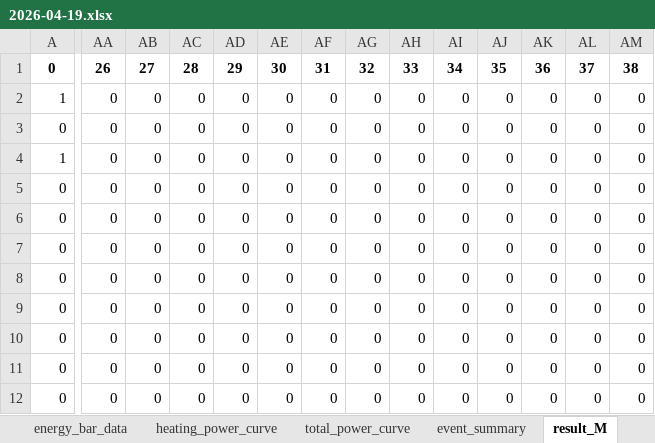
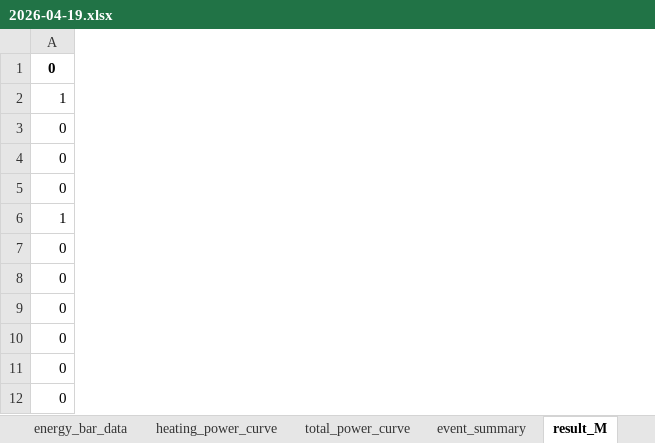
Before and after one commit to scutwlguo/jie-neng-jian-pai, an Excel workbook: data/all_datasets/REDD/REDD_House6_stats/2026-04-19.xlsx, sheet result_M, drawn as a sheet; only a part is shown, gaps mark what is left out; values as stored, in another font and other column widths than the file's, no borders; the diff covers the shown part only; the diff names each change by its address in the sheet, - before the commit and + after, or states it on an @@ line.

```diff
--- a/data/all_datasets/REDD/REDD_House6_stats/2026-04-19.xlsx (sheet result_M)
+++ b/data/all_datasets/REDD/REDD_House6_stats/2026-04-19.xlsx (sheet result_M)
-column AA, rows 1-12: 26 | 0 | 0 | 0 | 0 | 0 | 0 | 0 | 0 | 0 | 0 | 0
-column AB, rows 1-12: 27 | 0 | 0 | 0 | 0 | 0 | 0 | 0 | 0 | 0 | 0 | 0
-column AC, rows 1-12: 28 | 0 | 0 | 0 | 0 | 0 | 0 | 0 | 0 | 0 | 0 | 0
-column AD, rows 1-12: 29 | 0 | 0 | 0 | 0 | 0 | 0 | 0 | 0 | 0 | 0 | 0
-column AE, rows 1-12: 30 | 0 | 0 | 0 | 0 | 0 | 0 | 0 | 0 | 0 | 0 | 0
-column AF, rows 1-12: 31 | 0 | 0 | 0 | 0 | 0 | 0 | 0 | 0 | 0 | 0 | 0
-column AG, rows 1-12: 32 | 0 | 0 | 0 | 0 | 0 | 0 | 0 | 0 | 0 | 0 | 0
-column AH, rows 1-12: 33 | 0 | 0 | 0 | 0 | 0 | 0 | 0 | 0 | 0 | 0 | 0
-column AI, rows 1-12: 34 | 0 | 0 | 0 | 0 | 0 | 0 | 0 | 0 | 0 | 0 | 0
-column AJ, rows 1-12: 35 | 0 | 0 | 0 | 0 | 0 | 0 | 0 | 0 | 0 | 0 | 0
-column AK, rows 1-12: 36 | 0 | 0 | 0 | 0 | 0 | 0 | 0 | 0 | 0 | 0 | 0
-column AL, rows 1-12: 37 | 0 | 0 | 0 | 0 | 0 | 0 | 0 | 0 | 0 | 0 | 0
-column AM, rows 1-12: 38 | 0 | 0 | 0 | 0 | 0 | 0 | 0 | 0 | 0 | 0 | 0
-A4: 1
+A4: 0
-A6: 0
+A6: 1
```
Also changed, not shown: 16 removed rows, 3 removed columns and 40 edited cells elsewhere in this sheet, sheet heating_power_curve, sheet event_summary, sheet total_power_curve, sheet hour_event_ratio, sheet energy_pie_data, sheet energy_bar_data, data/all_datasets/REDD/REDD_House6_stats/2026-04-15.xlsx, data/all_datasets/REDD/REDD_House6_stats/2026-04-16.xlsx, 24 other files.
